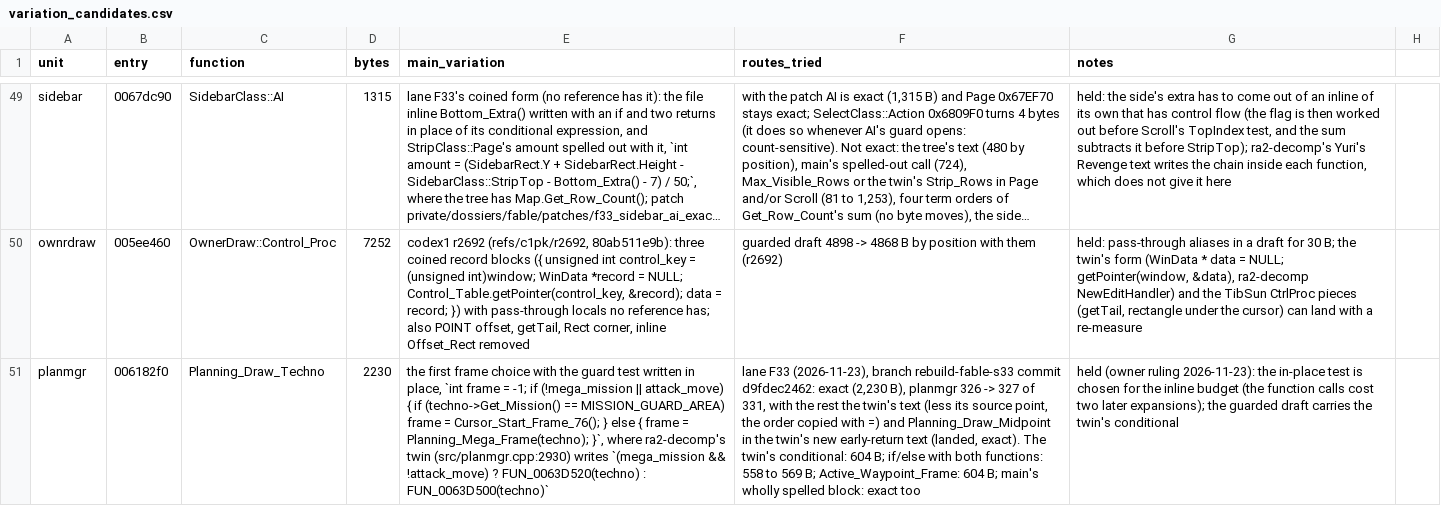
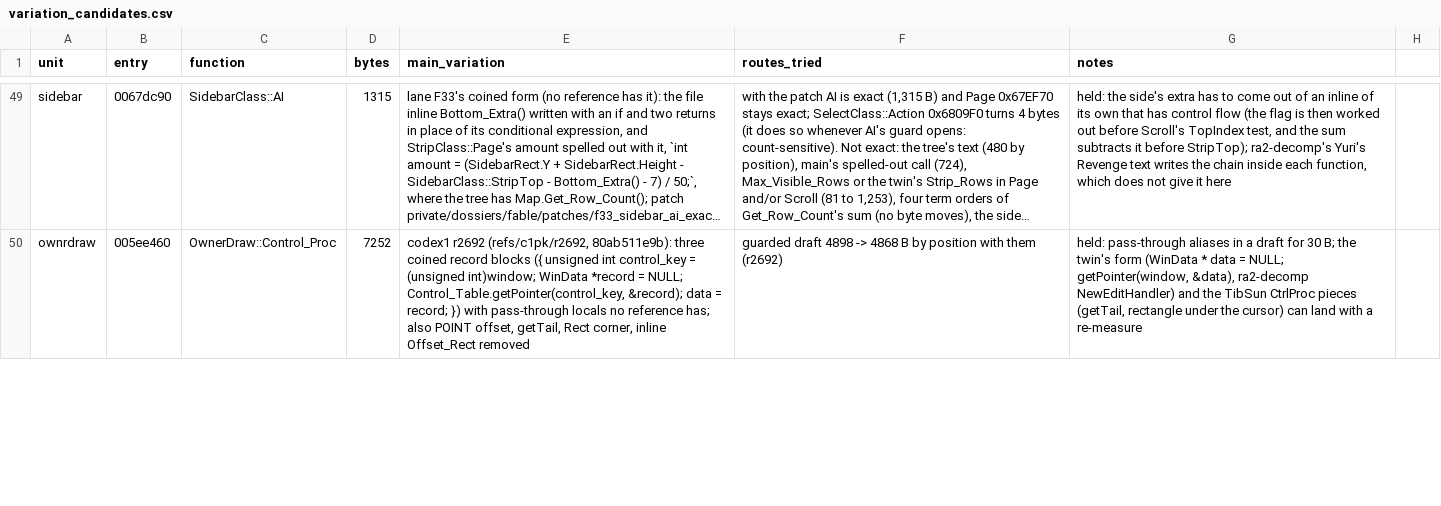
Before and after one commit to meastes/redalert2-decomp, a CSV file: rebuild/manifest/variation_candidates.csv, drawn as a sheet; only a part is shown, gaps mark what is left out; long unchanged cells end in …; removed rows and columns are numbered as before the commit, all else as after; the diff covers the shown part only; the diff names each change by its address in the sheet, - before the commit and + after, or states it on an @@ line.

Commit message:
Snapshot of local 9ac0f87d60 Rebuild (owner landing): F39 tip 1 + F41: planmgr Planning_Draw_Techno 0x6182F0 exact in ra2-decomp's whole twin text with its separate source point (+2,230 B; coined Planning_Valid_House/Planning_Is_Techno removed; the in-place frame variation row superseded); building Do_MISSION_GUARD 0x445620 exact with the TibSun archive's Fetch_Super_Weapon() == SUPER_NONE (building.cpp:4560) (+788 B); tube.h gains ra2-decomp's Get_Exit/Get_Count (19 includers unchanged); Tunnel_AI drafts (unit 1640 -> 222 B) (wfo353 whole-file exact)

```diff
--- a/rebuild/manifest/variation_candidates.csv
+++ b/rebuild/manifest/variation_candidates.csv
-row 51: planmgr | 006182f0 | Planning_Draw_Techno | 2230 | the first frame choice with the guard test written in place, `int frame = -1; if (!mega_mission || attack_move) { if (techno->Get_Mission() == MISSION_GUARD_AREA) frame = Cursor_Start_Frame_76(); } else { frame = Planning_Mega_Frame(techno); }`, where ra2-decomp's twin (src/planmgr.cpp:2930) writes `(mega_mission && !attack_move) ? FUN_0063D520(techno) : FUN_0063D500(techno)` | lane F33 (2026-11-23), branch rebuild-fable-s33 commit d9fdec2462: exact (2,230 B), planmgr 326 -> 327 of 331, with the rest the twin's text (less its source point, the order copied with =) and Planning_Draw_Midpoint in the twin's new early-return text (landed, exact). The twin's conditional: 604 B; if/else with both functions: 558 to 569 B; Active_Waypoint_Frame: 604 B; main's wholly spelled block: exact too | held (owner ruling 2026-11-23): the in-place test is chosen for the inline budget (the function calls cost two later expansions); the guarded draft carries the twin's conditional
```
Also changed, not shown: 1 added row elsewhere in this file, rebuild/manifest/progress.csv, 18 other files.
